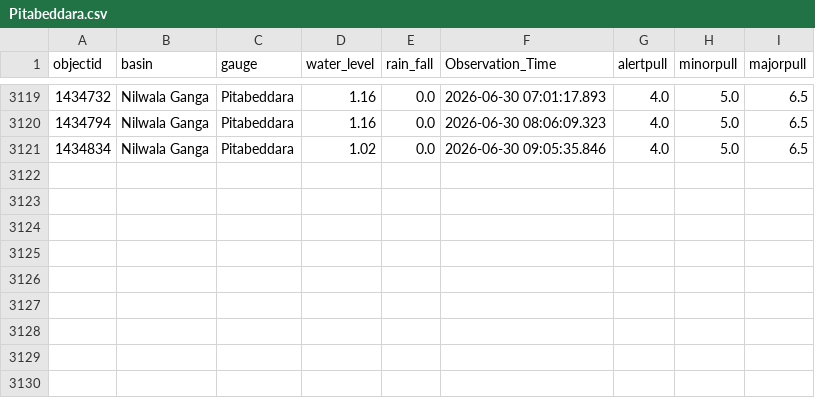
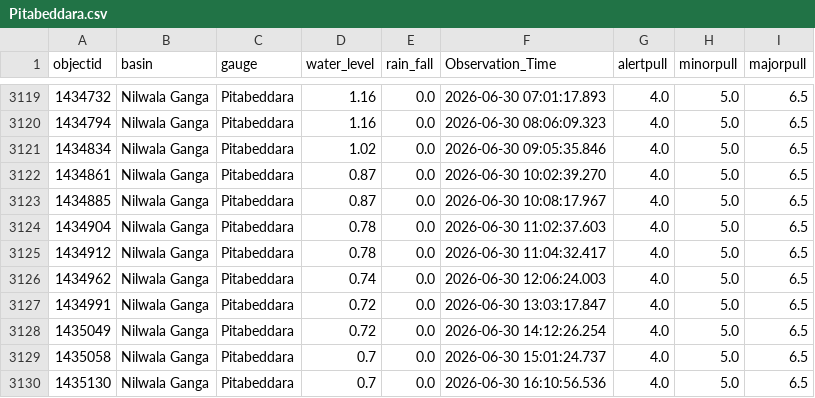
Before and after one commit to hhumal/Irrigation-Dept-Manual-River-Gauge-Readings, a CSV file: Station_Rainfall_CSVs/Pitabeddara.csv, drawn as a sheet; only a part is shown, gaps mark what is left out; the diff names each change by its address in the sheet, - before the commit and + after, or states it on an @@ line.

```diff
--- a/Station_Rainfall_CSVs/Pitabeddara.csv
+++ b/Station_Rainfall_CSVs/Pitabeddara.csv
+row 3122: 1434861 | Nilwala Ganga | Pitabeddara | 0.87 | 0.0 | 2026-06-30 10:02:39.270 | 4.0 | 5.0 | 6.5
+row 3123: 1434885 | Nilwala Ganga | Pitabeddara | 0.87 | 0.0 | 2026-06-30 10:08:17.967 | 4.0 | 5.0 | 6.5
+row 3124: 1434904 | Nilwala Ganga | Pitabeddara | 0.78 | 0.0 | 2026-06-30 11:02:37.603 | 4.0 | 5.0 | 6.5
+row 3125: 1434912 | Nilwala Ganga | Pitabeddara | 0.78 | 0.0 | 2026-06-30 11:04:32.417 | 4.0 | 5.0 | 6.5
+row 3126: 1434962 | Nilwala Ganga | Pitabeddara | 0.74 | 0.0 | 2026-06-30 12:06:24.003 | 4.0 | 5.0 | 6.5
+row 3127: 1434991 | Nilwala Ganga | Pitabeddara | 0.72 | 0.0 | 2026-06-30 13:03:17.847 | 4.0 | 5.0 | 6.5
+row 3128: 1435049 | Nilwala Ganga | Pitabeddara | 0.72 | 0.0 | 2026-06-30 14:12:26.254 | 4.0 | 5.0 | 6.5
+row 3129: 1435058 | Nilwala Ganga | Pitabeddara | 0.7 | 0.0 | 2026-06-30 15:01:24.737 | 4.0 | 5.0 | 6.5
+row 3130: 1435130 | Nilwala Ganga | Pitabeddara | 0.7 | 0.0 | 2026-06-30 16:10:56.536 | 4.0 | 5.0 | 6.5
```
Also changed, not shown: Station_Rainfall_CSVs/Baddegama.csv, Station_Rainfall_CSVs/Glencourse.csv, 37 other files.
